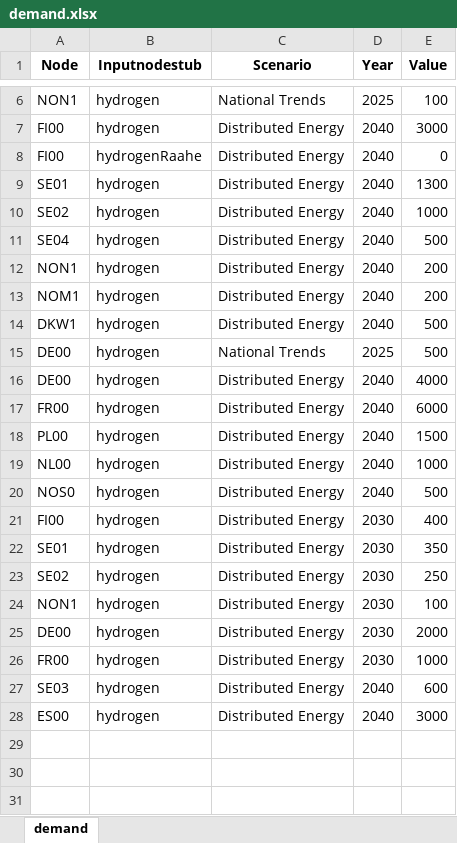
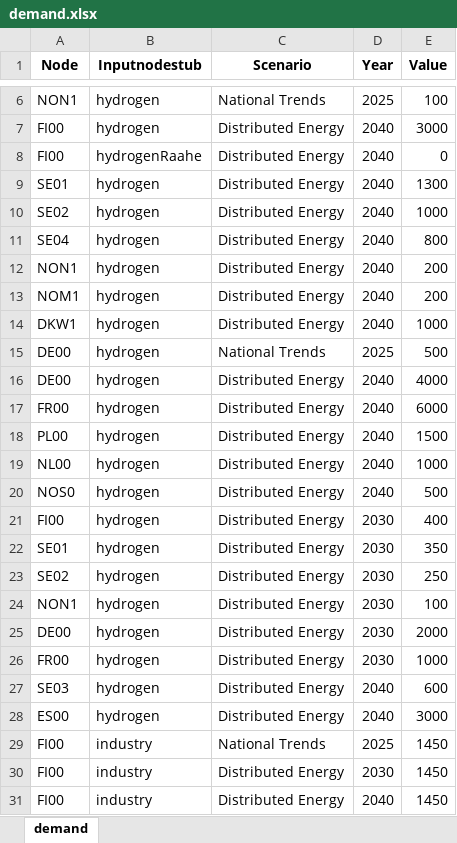
Before and after one commit to vttresearch/north_european_model, an Excel workbook: input/demand.xlsx, sheet demand, drawn as a sheet; only a part is shown, gaps mark what is left out; values as stored, in another font and other column widths than the file's, no borders; charts and pictures not drawn; the diff names each change by its address in the sheet, - before the commit and + after, or states it on an @@ line.

```diff
--- a/input/demand.xlsx (sheet demand)
+++ b/input/demand.xlsx (sheet demand)
-E11 (Value): 500
+E11 (Value): 800
-E14 (Value): 500
+E14 (Value): 1000
+row 29: FI00 | industry | National Trends | 2025 | 1450
+row 30: FI00 | industry | Distributed Energy | 2030 | 1450
+row 31: FI00 | industry | Distributed Energy | 2040 | 1450
```
Also changed, not shown: input/capacity/additional-units-chp.xlsx, input/capacity/additional-units-conventional.xlsx, 2 other files.
